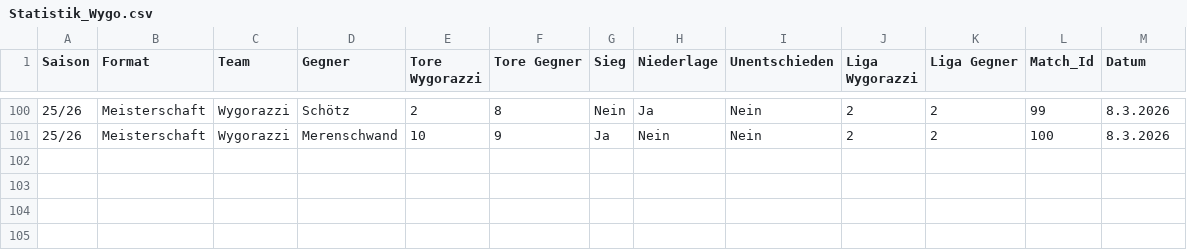
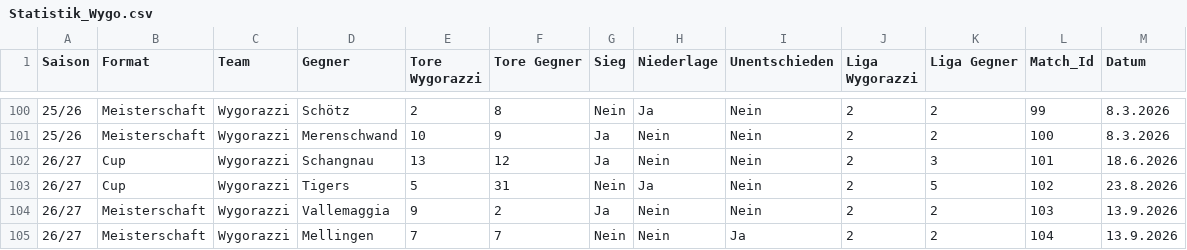
Before and after one commit to raphaelschuepbach/Wygorazzi-Dashboard, a CSV file: Statistik_Wygo.csv, drawn as a sheet; only a part is shown, gaps mark what is left out; the diff names each change by its address in the sheet, - before the commit and + after, or states it on an @@ line.

Commit message:
neue saison

```diff
--- a/Statistik_Wygo.csv
+++ b/Statistik_Wygo.csv
+row 102: 26/27 | Cup | Wygorazzi | Schangnau | 13 | 12 | Ja | Nein | Nein | 2 | 3 | 101 | 18.6.2026
+row 103: 26/27 | Cup | Wygorazzi | Tigers | 5 | 31 | Nein | Ja | Nein | 2 | 5 | 102 | 23.8.2026
+row 104: 26/27 | Meisterschaft | Wygorazzi | Vallemaggia | 9 | 2 | Ja | Nein | Nein | 2 | 2 | 103 | 13.9.2026
+row 105: 26/27 | Meisterschaft | Wygorazzi | Mellingen | 7 | 7 | Nein | Nein | Ja | 2 | 2 | 104 | 13.9.2026
```
Also changed, not shown: Spieler_Statistik_25_26.csv, 3 other files.
